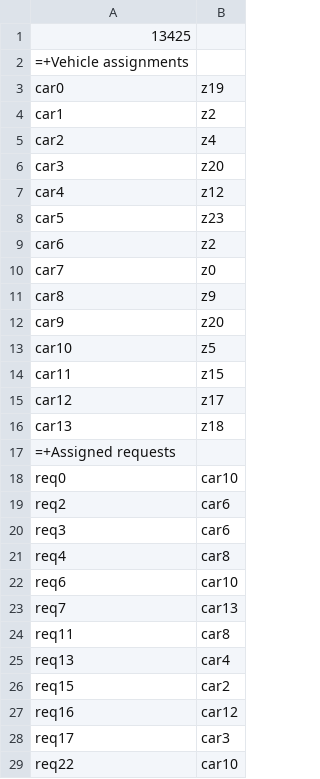
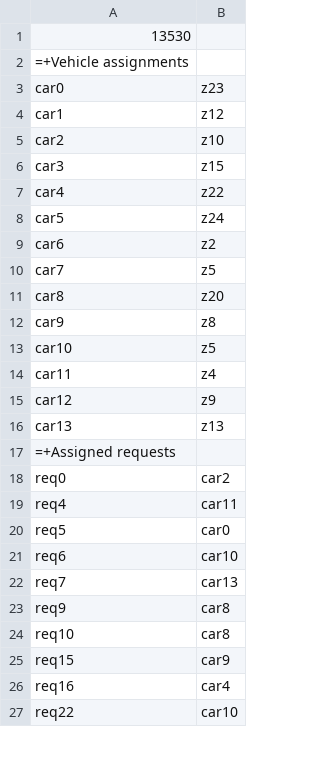
Before and after one commit to robbe000/Artificiele-Intelligentie-Project-Cambio, a CSV file: oplossing.csv, drawn as a sheet; only a part is shown; the diff covers the shown part only.

```diff
--- a/oplossing.csv
+++ b/oplossing.csv
@@ -1,29 +1,27 @@
-13425
+13530
 =+Vehicle assignments
-car0;z19
-car1;z2
-car2;z4
-car3;z20
-car4;z12
-car5;z23
+car0;z23
+car1;z12
+car2;z10
+car3;z15
+car4;z22
+car5;z24
 car6;z2
-car7;z0
-car8;z9
-car9;z20
+car7;z5
+car8;z20
+car9;z8
 car10;z5
-car11;z15
-car12;z17
-car13;z18
+car11;z4
+car12;z9
+car13;z13
 =+Assigned requests
-req0;car10
-req2;car6
-req3;car6
-req4;car8
+req0;car2
+req4;car11
+req5;car0
 req6;car10
 req7;car13
-req11;car8
-req13;car4
-req15;car2
-req16;car12
-req17;car3
+req9;car8
+req10;car8
+req15;car9
+req16;car4
 req22;car10
```
Also changed, not shown: 19 added rows, 17 removed rows and 38 edited cells elsewhere in this file, 2 other files.
